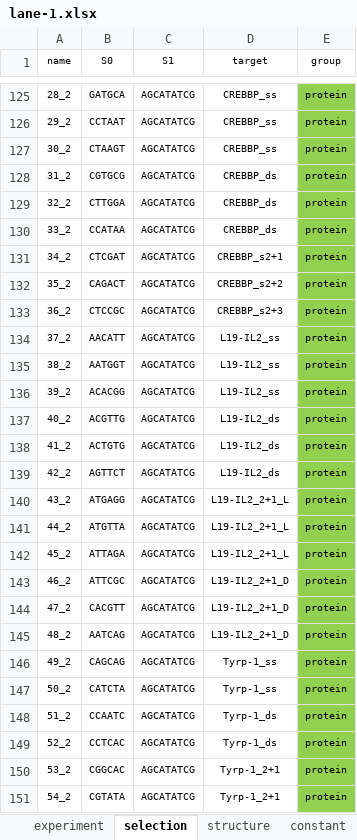
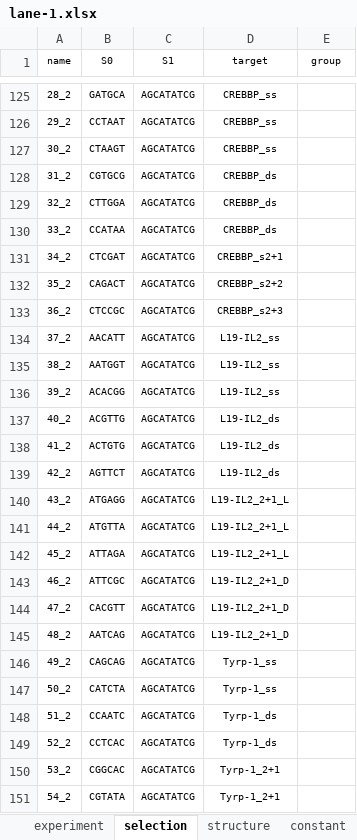
Before and after one commit to DELTechnology/delt-hit, an Excel workbook: supporting_material/experiments/favalli/lane-1.xlsx, sheet selection, drawn as a sheet; only a part is shown, gaps mark what is left out; values as stored, in another font and other column widths than the file's, no borders; the diff covers the shown part only; the diff names each change by its address in the sheet, - before the commit and + after, or states it on an @@ line.

```diff
--- a/supporting_material/experiments/favalli/lane-1.xlsx (sheet selection)
+++ b/supporting_material/experiments/favalli/lane-1.xlsx (sheet selection)
-E125:E151 (group): protein
+E125:E151 (group): (empty)
-E125:E151 fill: #92D050
+E125:E151 fill: none
```
Also changed, not shown: 63 edited cells and cell formats elsewhere in this sheet, supporting_material/experiments/favalli/lane-2.xlsx, supporting_material/experiments/pure-del/lane-1.xlsx, 5 other files.
